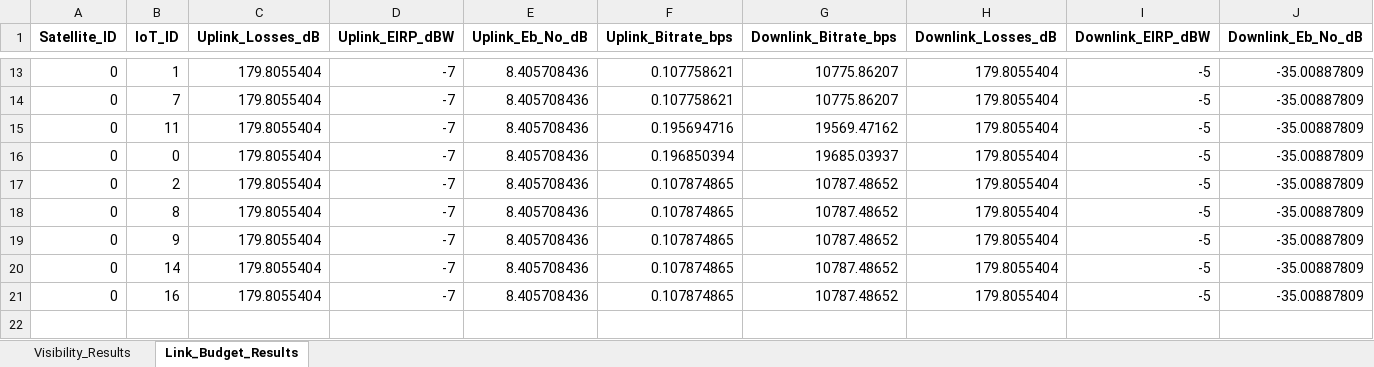
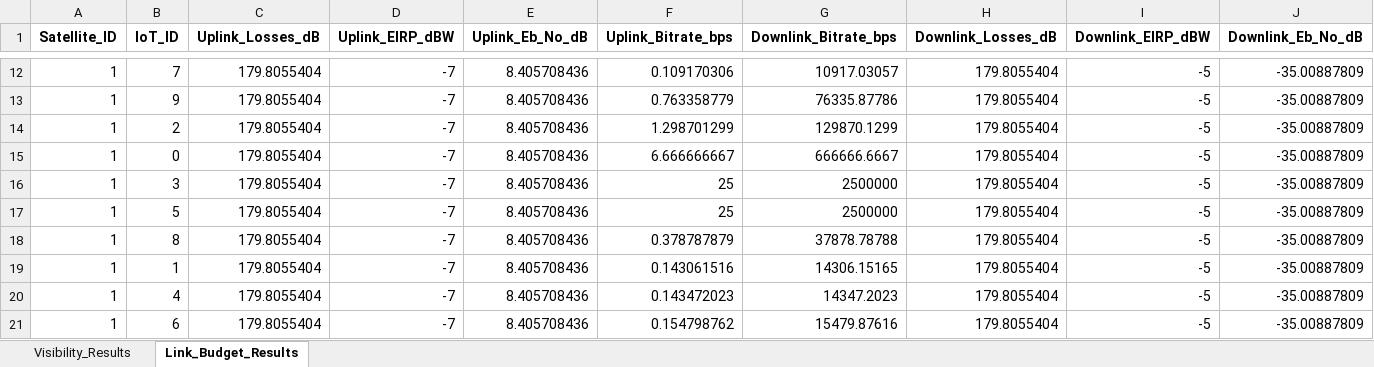
Before and after one commit to Carlaa16/AMI-Milestones, an Excel workbook: M7/final/Results.xlsx, sheet Link_Budget_Results, drawn as a sheet; only a part is shown, gaps mark what is left out; values as stored, in another font and other column widths than the file's, no borders; addresses are those after the commit; the diff covers the shown part only; the diff names each change by its address in the sheet, - before the commit and + after, or states it on an @@ line.

```diff
--- a/M7/final/Results.xlsx (sheet Link_Budget_Results)
+++ b/M7/final/Results.xlsx (sheet Link_Budget_Results)
-A12:A16 (Satellite_ID): 0
+A12:A16 (Satellite_ID): 1
-B12 (IoT_ID): 1
+B12 (IoT_ID): 7
-F12 (Uplink_Bitrate_bps): 0.107758621
+F12 (Uplink_Bitrate_bps): 0.109170306
-G12 (Downlink_Bitrate_bps): 10775.86207
+G12 (Downlink_Bitrate_bps): 10917.03057
-B13 (IoT_ID): 7
+B13 (IoT_ID): 9
-F13 (Uplink_Bitrate_bps): 0.107758621
+F13 (Uplink_Bitrate_bps): 0.763358779
-G13 (Downlink_Bitrate_bps): 10775.86207
+G13 (Downlink_Bitrate_bps): 76335.87786
-B14 (IoT_ID): 11
+B14 (IoT_ID): 2
-F14 (Uplink_Bitrate_bps): 0.195694716
+F14 (Uplink_Bitrate_bps): 1.298701299
-G14 (Downlink_Bitrate_bps): 19569.47162
+G14 (Downlink_Bitrate_bps): 129870.1299
-F15 (Uplink_Bitrate_bps): 0.196850394
+F15 (Uplink_Bitrate_bps): 6.666666667
-G15 (Downlink_Bitrate_bps): 19685.03937
+G15 (Downlink_Bitrate_bps): 666666.6667
-B16 (IoT_ID): 2
+B16 (IoT_ID): 3
-F16 (Uplink_Bitrate_bps): 0.107874865
+F16 (Uplink_Bitrate_bps): 25
-G16 (Downlink_Bitrate_bps): 10787.48652
+G16 (Downlink_Bitrate_bps): 2500000
+row 17: 1 | 5 | 179.8055404 | -7 | 8.405708436 | 25 | 2500000 | 179.8055404 | -5 | -35.00887809
-A18:A21 (Satellite_ID): 0
+A18:A21 (Satellite_ID): 1
-F18 (Uplink_Bitrate_bps): 0.107874865
+F18 (Uplink_Bitrate_bps): 0.378787879
-G18 (Downlink_Bitrate_bps): 10787.48652
+G18 (Downlink_Bitrate_bps): 37878.78788
-B19 (IoT_ID): 9
+B19 (IoT_ID): 1
-F19 (Uplink_Bitrate_bps): 0.107874865
+F19 (Uplink_Bitrate_bps): 0.143061516
-G19 (Downlink_Bitrate_bps): 10787.48652
+G19 (Downlink_Bitrate_bps): 14306.15165
-B20 (IoT_ID): 14
+B20 (IoT_ID): 4
-F20 (Uplink_Bitrate_bps): 0.107874865
+F20 (Uplink_Bitrate_bps): 0.143472023
-G20 (Downlink_Bitrate_bps): 10787.48652
+G20 (Downlink_Bitrate_bps): 14347.2023
-B21 (IoT_ID): 16
+B21 (IoT_ID): 6
-F21 (Uplink_Bitrate_bps): 0.107874865
+F21 (Uplink_Bitrate_bps): 0.154798762
-G21 (Downlink_Bitrate_bps): 10787.48652
+G21 (Downlink_Bitrate_bps): 15479.87616
```
Also changed, not shown: 1 removed row and 28 edited cells elsewhere in this sheet, sheet Visibility_Results, 8 other files.
